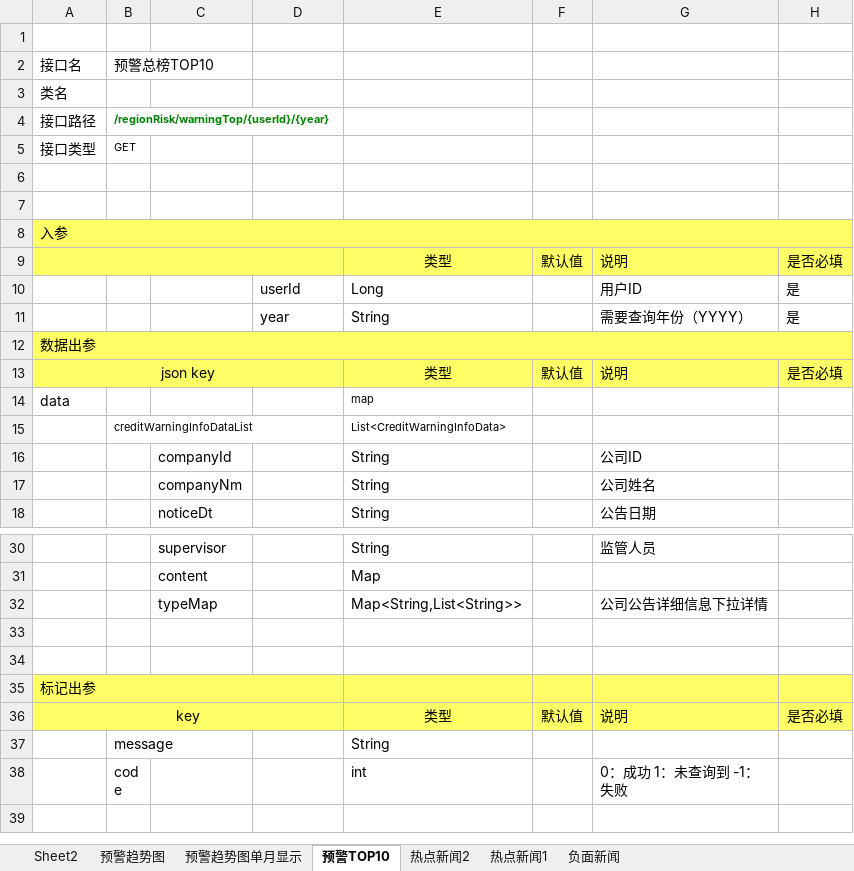
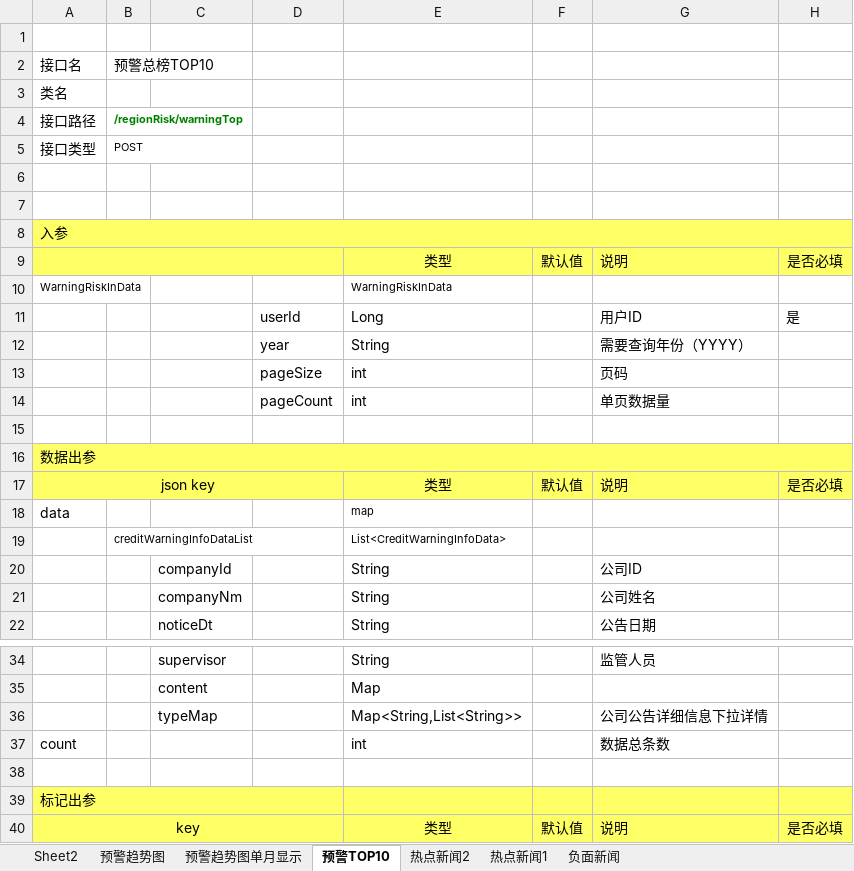
Before and after one commit to ListedFaceSys/lfs, an Excel workbook: docs/2程序设计/后台接口定义文档.xlsx, sheet 预警TOP10, drawn as a sheet; only a part is shown, gaps mark what is left out; the shorter side is filled out with more unchanged rows; values as stored, in another font and other column widths than the file's, no borders; addresses are those after the commit; the diff names each change by its address in the sheet, - before the commit and + after, or states it on an @@ line.

Commit message:
后台接口文档更新

```diff
--- a/docs/2程序设计/后台接口定义文档.xlsx (sheet 预警TOP10)
+++ b/docs/2程序设计/后台接口定义文档.xlsx (sheet 预警TOP10)
-B4: /regionRisk/warningTop/{userId}/{year}
+B4: /regionRisk/warningTop
-B5: GET
+B5: POST
+row 10: WarningRiskInData |  |  |  | WarningRiskInData
-H12: 是
+H12: (empty)
+row 13:  |  |  | pageSize | int |  | 页码
+row 14:  |  |  | pageCount | int |  | 单页数据量
+row 15: (empty)
-row 37: (empty)
+row 37: count |  |  |  | int |  | 数据总条数
```
Also changed, not shown: sheet 预警趋势图单月显示.
